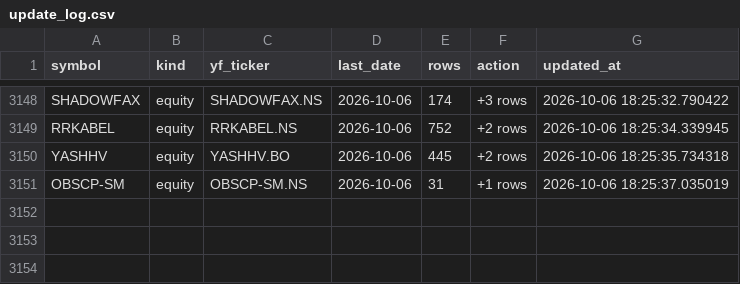
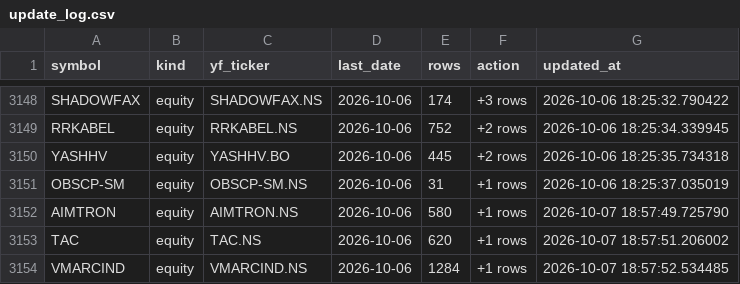
Before and after one commit to bashiransarimaximo/BashirStockAnalysis, a CSV file: market_data/metadata/update_log.csv, drawn as a sheet; only a part is shown, gaps mark what is left out; the diff names each change by its address in the sheet, - before the commit and + after, or states it on an @@ line.

```diff
--- a/market_data/metadata/update_log.csv
+++ b/market_data/metadata/update_log.csv
+row 3152: AIMTRON | equity | AIMTRON.NS | 2026-10-06 | 580 | +1 rows | 2026-10-07 18:57:49.725790
+row 3153: TAC | equity | TAC.NS | 2026-10-06 | 620 | +1 rows | 2026-10-07 18:57:51.206002
+row 3154: VMARCIND | equity | VMARCIND.NS | 2026-10-06 | 1284 | +1 rows | 2026-10-07 18:57:52.534485
```
Also changed, not shown: market_data/raw/equity/AIMTRON.csv, market_data/raw/equity/TAC.csv, 5 other files.
